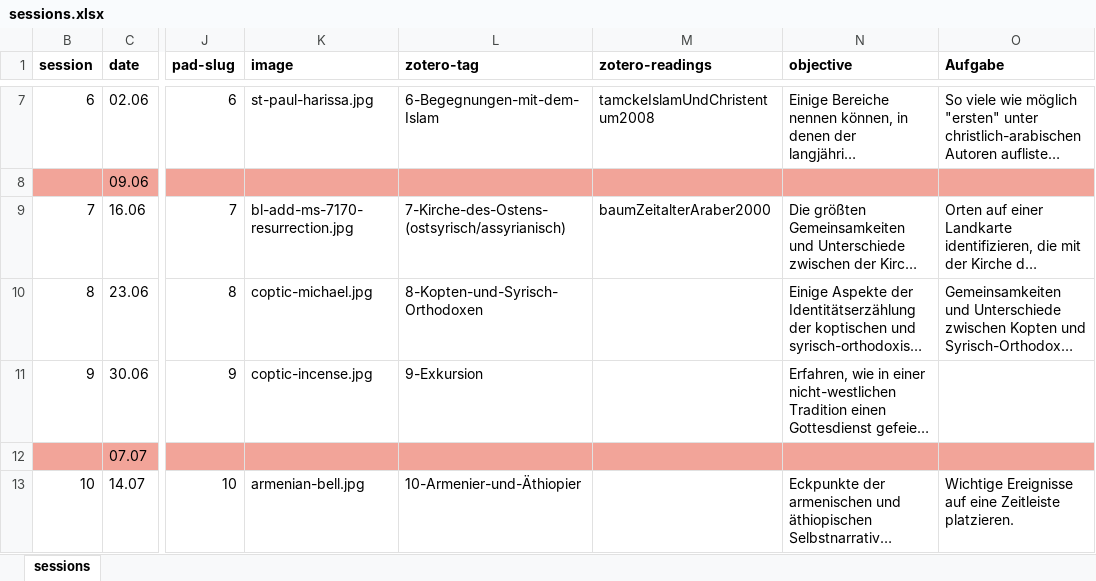
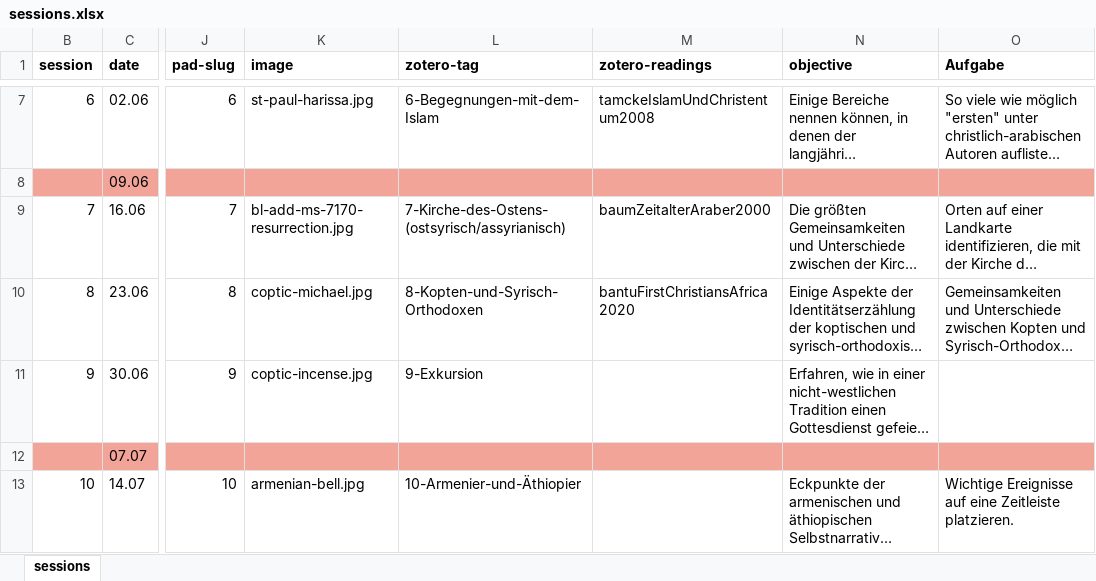
Before and after one commit to jirelations/25christentum, an Excel workbook: _data/sessions.xlsx, sheet sessions, drawn as a sheet; only a part is shown, gaps mark what is left out; long unchanged cells end in …; values as stored, in another font and other column widths than the file's, no borders; the diff names each change by its address in the sheet, - before the commit and + after, or states it on an @@ line.

Commit message:
Session 7

```diff
--- a/_data/sessions.xlsx (sheet sessions)
+++ b/_data/sessions.xlsx (sheet sessions)
-M10 (zotero-readings): (empty)
+M10 (zotero-readings): bantuFirstChristiansAfrica2020
```
Also changed, not shown: 11 other files.
